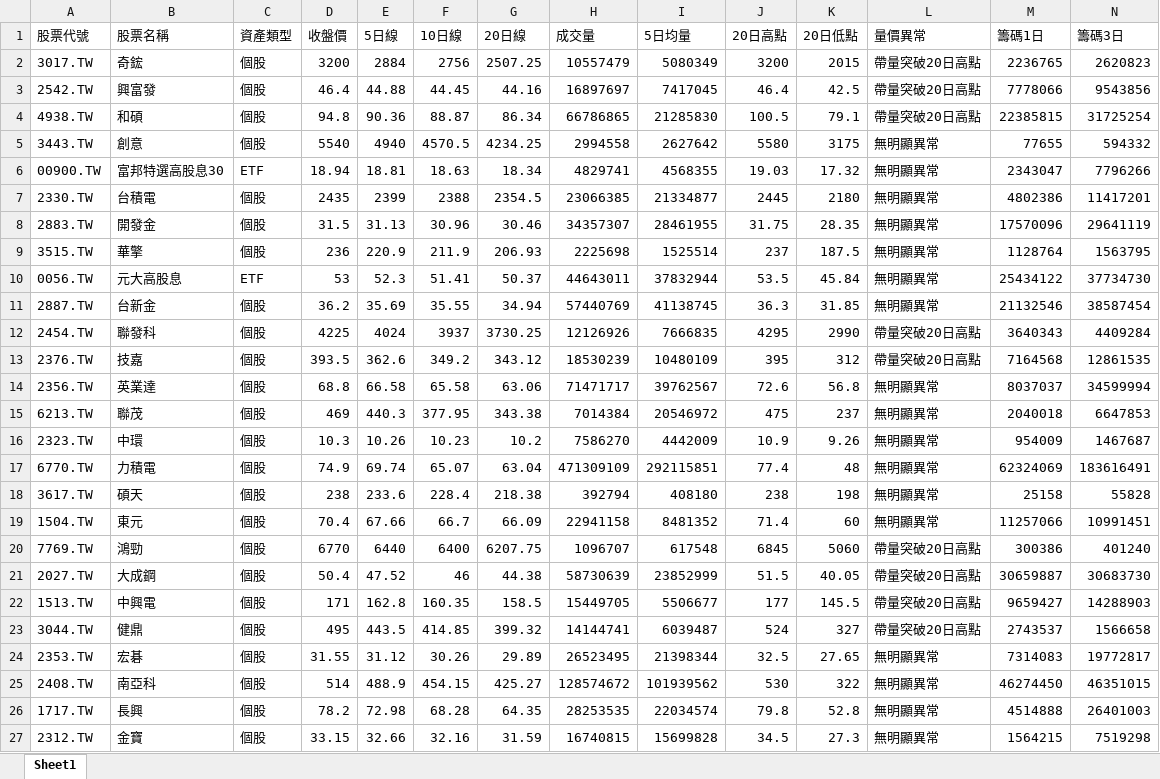
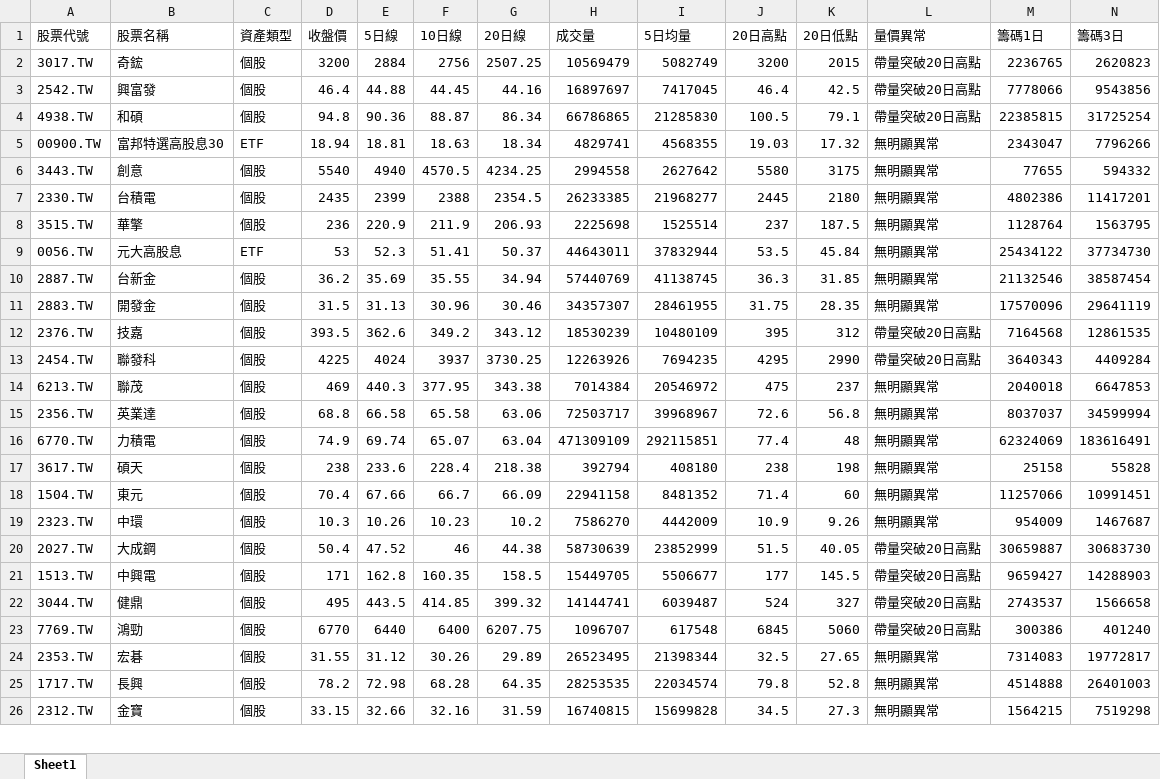
Before and after one commit to Ssophy-808/DeepTrend, an Excel workbook: output/universe_analysis_result.xlsx, sheet Sheet1, drawn as a sheet; only a part is shown; values as stored, in another font and other column widths than the file's, no borders; removed rows and columns are numbered as before the commit, all else as after; rows hold the shown columns only; the diff covers the shown part only; the diff names each change by its address in the sheet, - before the commit and + after, or states it on an @@ line.

```diff
--- a/output/universe_analysis_result.xlsx (sheet Sheet1)
+++ b/output/universe_analysis_result.xlsx (sheet Sheet1)
-H2 (成交量): 10557479
+H2 (成交量): 10569479
-I2 (5日均量): 5080349
+I2 (5日均量): 5082749
@@ row 6 moved to row 5: 00900.TW @@
-H7 (成交量): 23066385
+H7 (成交量): 26233385
-I7 (5日均量): 21334877
+I7 (5日均量): 21968277
-row 12: 2454.TW | 聯發科 | 個股 | 4225 | 4024 | 3937 | 3730.25 | 12126926 | 7666835 | 4295 | 2990 | 帶量突破20日高點 | 3640343 | 4409284
@@ row 8 moved to row 11: 2883.TW @@
-row 14: 2356.TW | 英業達 | 個股 | 68.8 | 66.58 | 65.58 | 63.06 | 71471717 | 39762567 | 72.6 | 56.8 | 無明顯異常 | 8037037 | 34599994
+row 13: 2454.TW | 聯發科 | 個股 | 4225 | 4024 | 3937 | 3730.25 | 12263926 | 7694235 | 4295 | 2990 | 帶量突破20日高點 | 3640343 | 4409284
+row 15: 2356.TW | 英業達 | 個股 | 68.8 | 66.58 | 65.58 | 63.06 | 72503717 | 39968967 | 72.6 | 56.8 | 無明顯異常 | 8037037 | 34599994
@@ row 16 moved to row 19: 2323.TW @@
@@ row 20 moved to row 23: 7769.TW @@
@@ row 25 moved to row 32: 2408.TW @@
```
Also changed, not shown: 15 added rows, 15 removed rows, 109 moved rows and 23 edited cells elsewhere in this sheet, output/stock_analysis_result.xlsx, 1 other file.
